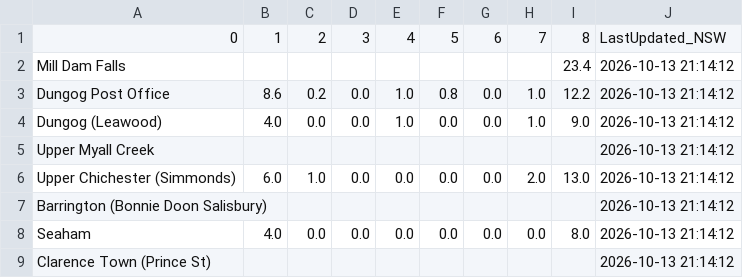
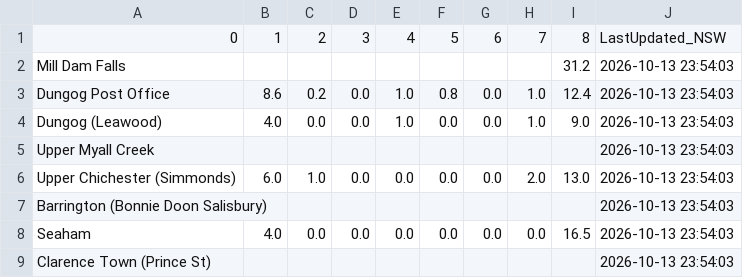
Before and after one commit to willheadon/bom-rainfall, a CSV file: bom_rainfall_williams.csv, drawn as a sheet.

```diff
--- a/bom_rainfall_williams.csv
+++ b/bom_rainfall_williams.csv
@@ -1,9 +1,9 @@
 0,1,2,3,4,5,6,7,8,LastUpdated_NSW
-Mill Dam Falls,,,,,,,,23.4,2026-10-13 21:14:12
-Dungog Post Office,8.6,0.2,0.0,1.0,0.8,0.0,1.0,12.2,2026-10-13 21:14:12
-Dungog (Leawood),4.0,0.0,0.0,1.0,0.0,0.0,1.0,9.0,2026-10-13 21:14:12
-Upper Myall Creek,,,,,,,,,2026-10-13 21:14:12
-Upper Chichester (Simmonds),6.0,1.0,0.0,0.0,0.0,0.0,2.0,13.0,2026-10-13 21:14:12
-Barrington (Bonnie Doon Salisbury),,,,,,,,,2026-10-13 21:14:12
-Seaham,4.0,0.0,0.0,0.0,0.0,0.0,0.0,8.0,2026-10-13 21:14:12
-Clarence Town (Prince St),,,,,,,,,2026-10-13 21:14:12
+Mill Dam Falls,,,,,,,,31.2,2026-10-13 23:54:03
+Dungog Post Office,8.6,0.2,0.0,1.0,0.8,0.0,1.0,12.4,2026-10-13 23:54:03
+Dungog (Leawood),4.0,0.0,0.0,1.0,0.0,0.0,1.0,9.0,2026-10-13 23:54:03
+Upper Myall Creek,,,,,,,,,2026-10-13 23:54:03
+Upper Chichester (Simmonds),6.0,1.0,0.0,0.0,0.0,0.0,2.0,13.0,2026-10-13 23:54:03
+Barrington (Bonnie Doon Salisbury),,,,,,,,,2026-10-13 23:54:03
+Seaham,4.0,0.0,0.0,0.0,0.0,0.0,0.0,16.5,2026-10-13 23:54:03
+Clarence Town (Prince St),,,,,,,,,2026-10-13 23:54:03
```
Also changed, not shown: bom_rainfall_patterson.csv.
